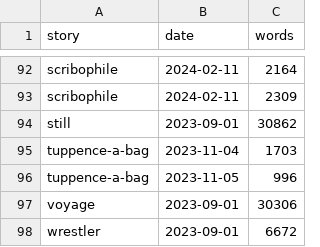
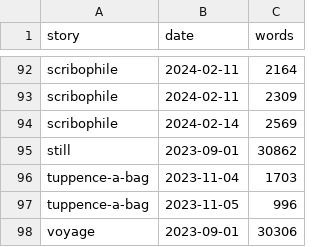
Before and after one commit to gvwilson/fiction, a CSV file: _data/status.csv, drawn as a sheet; only a part is shown, gaps mark what is left out; the shorter side is filled out with more unchanged rows.

Commit message:
status update

```diff
--- a/_data/status.csv
+++ b/_data/status.csv
@@ -93,2 +93,3 @@ scribophile,2024-02-11,2164
 scribophile,2024-02-11,2309
+scribophile,2024-02-14,2569
 still,2023-09-01,30862
```
Also changed, not shown: 1 other file.
